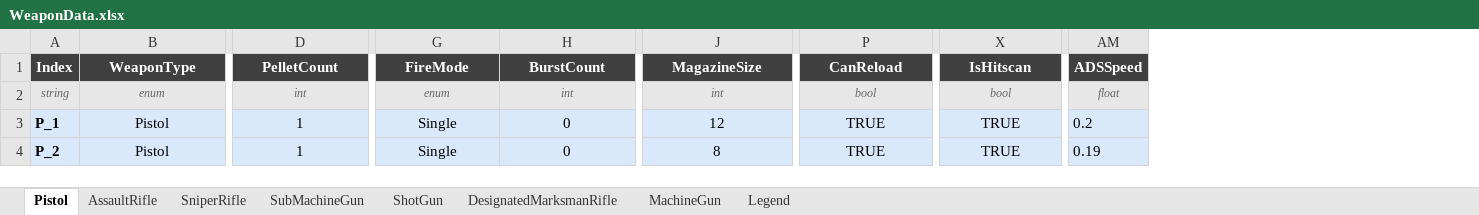
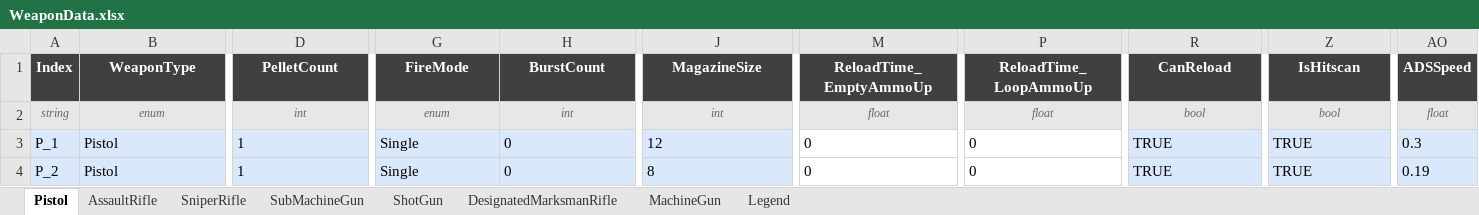
Before and after one commit to DevKddr/ProjectRWW, an Excel workbook: Content/Data/weapons/WeaponData.xlsx, sheet Pistol, drawn as a sheet; only a part is shown, gaps mark what is left out; values as stored, in another font and other column widths than the file's, no borders; charts and pictures not drawn; addresses are those after the commit; the diff covers the shown part only; the diff names each change by its address in the sheet, - before the commit and + after, or states it on an @@ line.

Commit message:
WeaponData.xslx 파일 수정된 Json 파일에 맞게 최신화
ReloadType이 Single인 총기를 위해 작업한 칼럼 2종 추가
- ReloadTime_EmptyAmmoUp
- ReloadTime_LoopAmmoUP

```diff
--- a/Content/Data/weapons/WeaponData.xlsx (sheet Pistol)
+++ b/Content/Data/weapons/WeaponData.xlsx (sheet Pistol)
+column M (ReloadTime_EmptyAmmoUp), rows 2-4: float | 0 | 0
+column P (ReloadTime_LoopAmmoUp), rows 2-4: float | 0 | 0
-A3:A4 bold: on
+A3:A4 bold: off
-B3:B4 alignment: center
+B3:B4 alignment: left
-D3:D4 alignment: center
+D3:D4 alignment: left
-G3:H4 alignment: center
+G3:H4 alignment: left
-J3:J4 alignment: center
+J3:J4 alignment: left
-R3:R4 alignment: center
+R3:R4 alignment: left
-Z3:Z4 alignment: center
+Z3:Z4 alignment: left
-AO3 (ADSSpeed): 0.2
+AO3 (ADSSpeed): 0.3
```
Also changed, not shown: cell formats elsewhere in this sheet, sheet Legend, sheet AssaultRifle, sheet SubMachineGun, sheet MachineGun, sheet DesignatedMarksmanRifle, sheet SniperRifle, 1 more sheet, charts or pictures, 5 other files.
